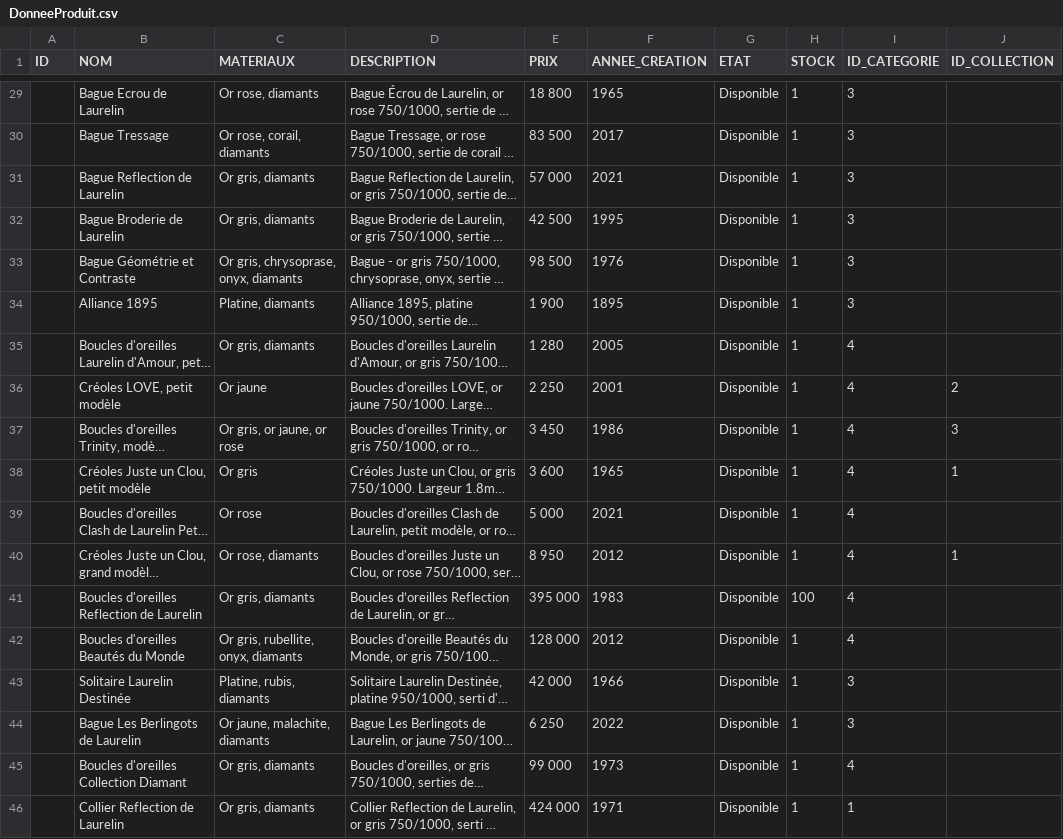
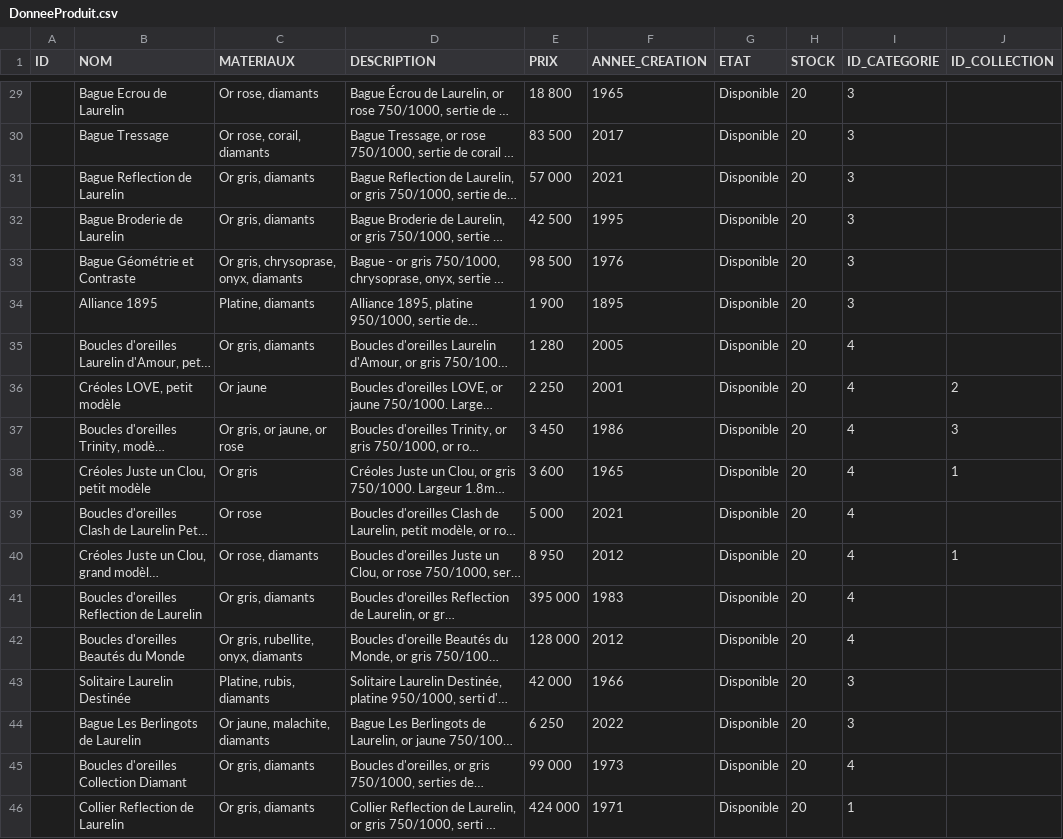
Before and after one commit to Kyllian05/Laurelin, a CSV file: database/data/DonneeProduit.csv, drawn as a sheet; only a part is shown, gaps mark what is left out; long unchanged cells end in …; the diff covers the shown part only; the diff names each change by its address in the sheet, - before the commit and + after, or states it on an @@ line.

```diff
--- a/database/data/DonneeProduit.csv
+++ b/database/data/DonneeProduit.csv
-H29:H40 (STOCK): 1
+H29:H40 (STOCK): 20
-H41 (STOCK): 100
+H41 (STOCK): 20
-H42:H46 (STOCK): 1
+H42:H46 (STOCK): 20
```
Also changed, not shown: 27 edited cells elsewhere in this file, 3 other files.
